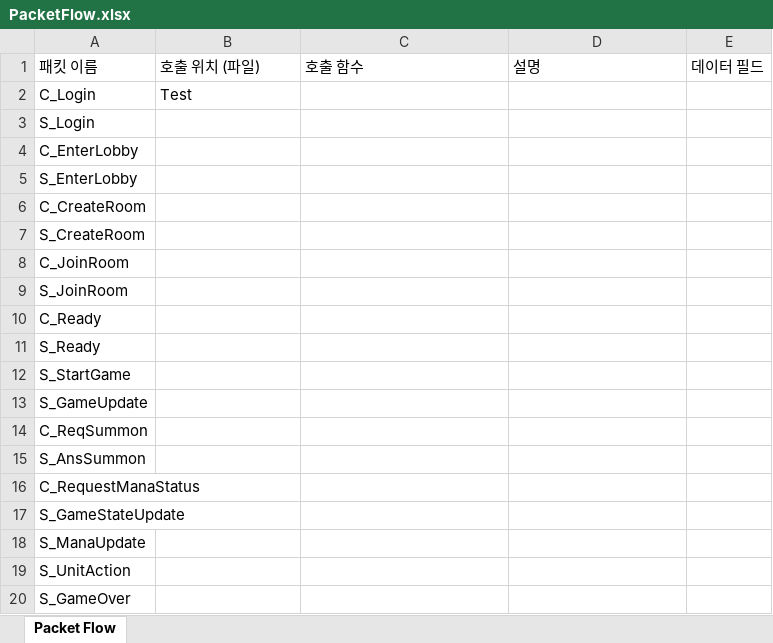
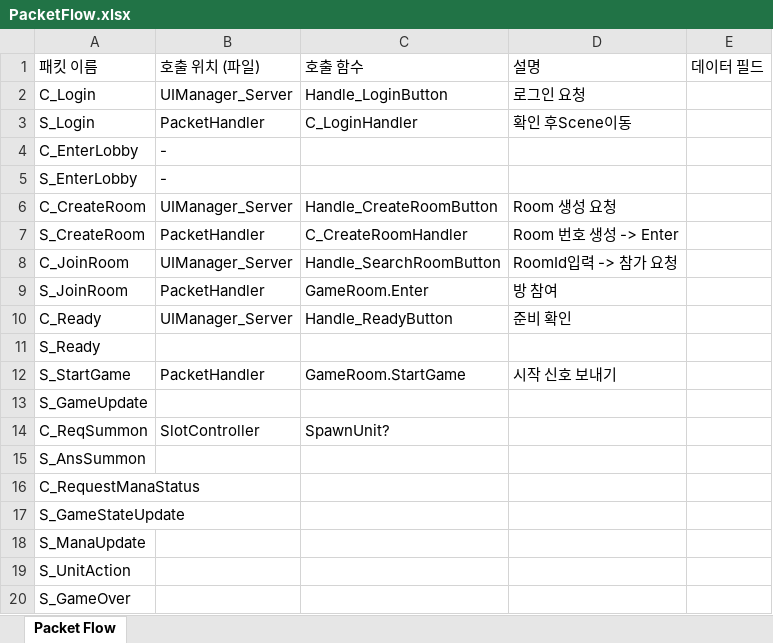
Before and after one commit to KimJJJong/RTS_Server, an Excel workbook: PacketGenerator/bin/PacketFlow.xlsx, sheet Packet Flow, drawn as a sheet; values as stored, in another font and other column widths than the file's, no borders; the diff names each change by its address in the sheet, - before the commit and + after, or states it on an @@ line.

```diff
--- a/PacketGenerator/bin/PacketFlow.xlsx (sheet Packet Flow)
+++ b/PacketGenerator/bin/PacketFlow.xlsx (sheet Packet Flow)
-B2: Test
+B2: UIManager_Server
-C2: (empty)
+C2: Handle_LoginButton
-D2: (empty)
+D2: 로그인 요청
-B3: (empty)
+B3: PacketHandler
-C3: (empty)
+C3: C_LoginHandler
-D3: (empty)
+D3: 확인 후Scene이동
-B4:B5: (empty)
+B4:B5: -
-B6: (empty)
+B6: UIManager_Server
-C6: (empty)
+C6: Handle_CreateRoomButton
-D6: (empty)
+D6: Room 생성 요청
-B7: (empty)
+B7: PacketHandler
-C7: (empty)
+C7: C_CreateRoomHandler
-D7: (empty)
+D7: Room 번호 생성 -> Enter
-B8: (empty)
+B8: UIManager_Server
-C8: (empty)
+C8: Handle_SearchRoomButton
-D8: (empty)
+D8: RoomId입력 -> 참가 요청
-B9: (empty)
+B9: PacketHandler
-C9: (empty)
+C9: GameRoom.Enter
-D9: (empty)
+D9: 방 참여
-B10: (empty)
+B10: UIManager_Server
-C10: (empty)
+C10: Handle_ReadyButton
-D10: (empty)
+D10: 준비 확인
-B12: (empty)
+B12: PacketHandler
-C12: (empty)
+C12: GameRoom.StartGame
-D12: (empty)
+D12: 시작 신호 보내기
-B14: (empty)
+B14: SlotController
-C14: (empty)
+C14: SpawnUnit?
```
Also changed, not shown: 39 other files.
